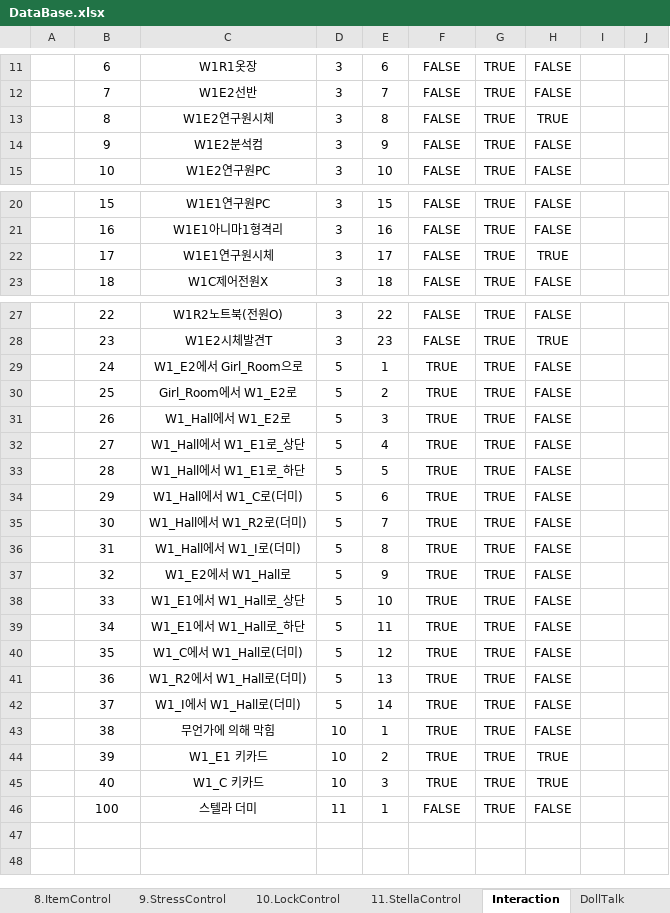
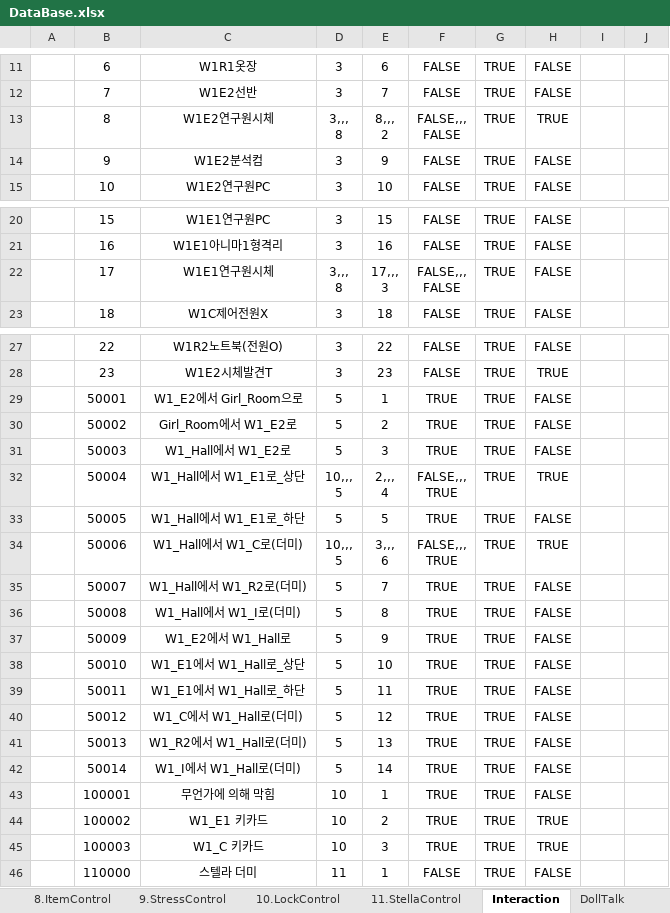
Before and after one commit to adlet0331/Marionette, an Excel workbook: bin/Assets/Resources/IngameData/DataBase.xlsx, sheet Interaction, drawn as a sheet; only a part is shown, gaps mark what is left out; values as stored, in another font and other column widths than the file's, no borders; removed rows and columns are numbered as before the commit, all else as after; ↵ is a line break in a cell; the diff names each change by its address in the sheet, - before the commit and + after, or states it on an @@ line.

```diff
--- a/bin/Assets/Resources/IngameData/DataBase.xlsx (sheet Interaction)
+++ b/bin/Assets/Resources/IngameData/DataBase.xlsx (sheet Interaction)
-D13: 3
+D13: 3,,, ↵ 8
-E13: 8
+E13: 8,,, ↵ 2
-F13: FALSE
+F13: FALSE,,, ↵ FALSE
-D22: 3
+D22: 3,,, ↵ 8
-E22: 17
+E22: 17,,, ↵ 3
-F22: FALSE
+F22: FALSE,,, ↵ FALSE
-H22: TRUE
+H22: FALSE
-B29: 24
+B29: 50001
-B30: 25
+B30: 50002
-B31: 26
+B31: 50003
-row 32:  | 27 | W1_Hall에서 W1_E1로_상단 | 5 | 4 | TRUE | TRUE | FALSE
+row 32:  | 50004 | W1_Hall에서 W1_E1로_상단 | 10,,, ↵ 5 | 2,,, ↵ 4 | FALSE,,, ↵ TRUE | TRUE | TRUE
-B33: 28
+B33: 50005
-row 34:  | 29 | W1_Hall에서 W1_C로(더미) | 5 | 6 | TRUE | TRUE | FALSE
+row 34:  | 50006 | W1_Hall에서 W1_C로(더미) | 10,,, ↵ 5 | 3,,, ↵ 6 | FALSE,,, ↵ TRUE | TRUE | TRUE
-B35: 30
+B35: 50007
-B36: 31
+B36: 50008
-B37: 32
+B37: 50009
-B38: 33
+B38: 50010
-B39: 34
+B39: 50011
-B40: 35
+B40: 50012
-B41: 36
+B41: 50013
-B42: 37
+B42: 50014
-B43: 38
+B43: 100001
-B44: 39
+B44: 100002
-B45: 40
+B45: 100003
-B46: 100
+B46: 110000
```
Also changed, not shown: sheet 10.LockControl, sheet 8.ItemControl, 6 other files.
